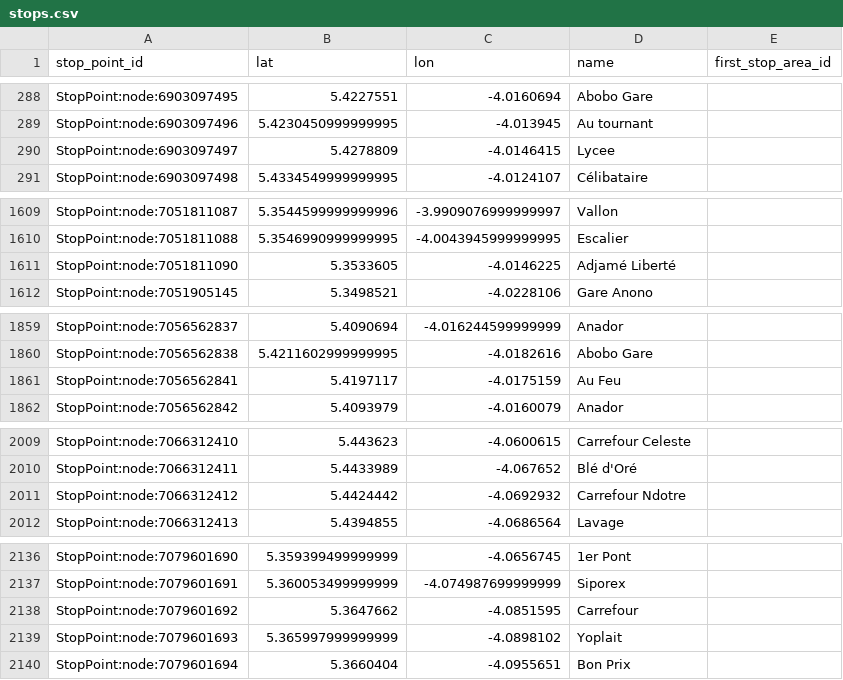
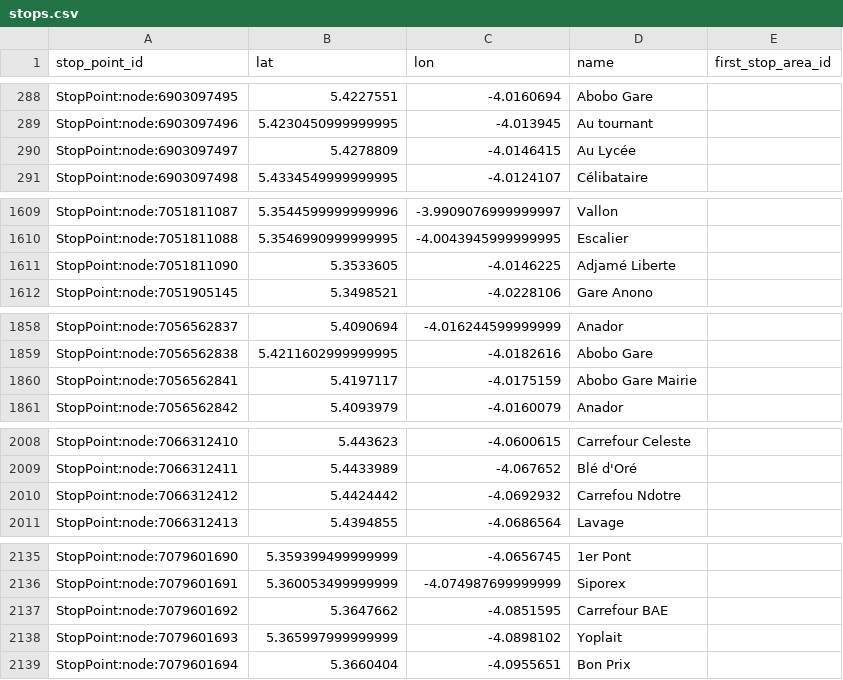
Before and after one commit to Jungle-Bus/AbidjanTransport_geom_ci, a CSV file: stops.csv, drawn as a sheet; only a part is shown, gaps mark what is left out; the diff covers the shown part only.

```diff
--- a/stops.csv
+++ b/stops.csv
@@ -289,3 +289,3 @@ StopPoint:node:6903097495,5.4227551,-4.0160694,Abobo Gare,
 StopPoint:node:6903097496,5.4230450999999995,-4.013945,Au tournant,
-StopPoint:node:6903097497,5.4278809,-4.0146415,Lycee,
+StopPoint:node:6903097497,5.4278809,-4.0146415,Au Lycée,
 StopPoint:node:6903097498,5.4334549999999995,-4.0124107,Célibataire,
@@ -1610,3 +1610,3 @@ StopPoint:node:7051811087,5.3544599999999996,-3.9909076999999997,Vallon,
 StopPoint:node:7051811088,5.3546990999999995,-4.0043945999999995,Escalier,
-StopPoint:node:7051811090,5.3533605,-4.0146225,Adjamé Liberté,
+StopPoint:node:7051811090,5.3533605,-4.0146225,Adjamé Liberte,
 StopPoint:node:7051905145,5.3498521,-4.0228106,Gare Anono,
@@ -1860,3 +1859,3 @@ StopPoint:node:7056562837,5.4090694,-4.016244599999999,Anador,
 StopPoint:node:7056562838,5.4211602999999995,-4.0182616,Abobo Gare,
-StopPoint:node:7056562841,5.4197117,-4.0175159,Au Feu,
+StopPoint:node:7056562841,5.4197117,-4.0175159,Abobo Gare Mairie,
 StopPoint:node:7056562842,5.4093979,-4.0160079,Anador,
@@ -2010,3 +2009,3 @@ StopPoint:node:7066312410,5.443623,-4.0600615,Carrefour Celeste,
 StopPoint:node:7066312411,5.4433989,-4.067652,Blé d'Oré,
-StopPoint:node:7066312412,5.4424442,-4.0692932,Carrefour Ndotre,
+StopPoint:node:7066312412,5.4424442,-4.0692932,Carrefou Ndotre,
 StopPoint:node:7066312413,5.4394855,-4.0686564,Lavage,
@@ -2137,3 +2136,3 @@ StopPoint:node:7079601690,5.359399499999999,-4.0656745,1er Pont,
 StopPoint:node:7079601691,5.360053499999999,-4.074987699999999,Siporex,
-StopPoint:node:7079601692,5.3647662,-4.0851595,Carrefour,
+StopPoint:node:7079601692,5.3647662,-4.0851595,Carrefour BAE,
 StopPoint:node:7079601693,5.365997999999999,-4.0898102,Yoplait,
```
Also changed, not shown: 10 added rows, 3 removed rows and 23 edited cells elsewhere in this file, lines.csv, 3 other files.
